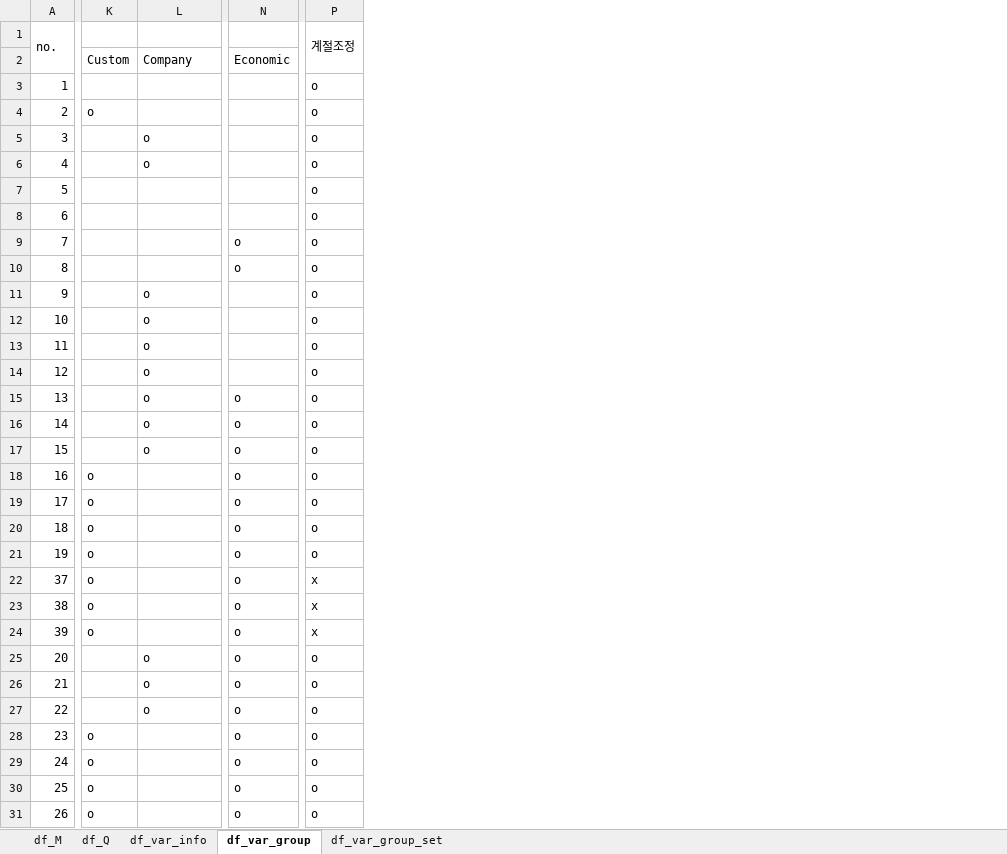
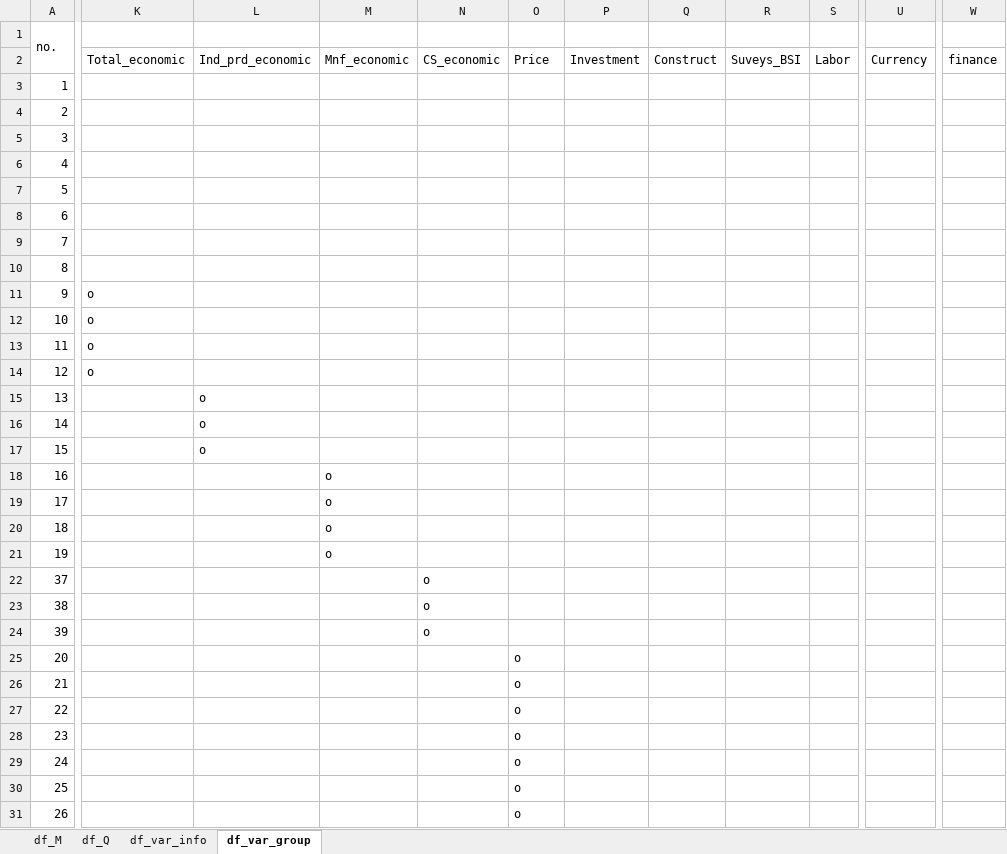
Before and after one commit to hugwolf77/SVU_SCT_FIN, an Excel workbook: Data/dataset_03_S.xlsx, sheet df_var_group, drawn as a sheet; only a part is shown, gaps mark what is left out; values as stored, in another font and other column widths than the file's, no cell formats; charts and pictures not drawn; removed rows and columns are numbered as before the commit, all else as after; rows hold the shown columns only; the diff covers the shown part only; the diff names each change by its address in the sheet, - before the commit and + after, or states it on an @@ line.

```diff
--- a/Data/dataset_03_S.xlsx (sheet df_var_group)
+++ b/Data/dataset_03_S.xlsx (sheet df_var_group)
-sheet tab: df_var_group_set
+column K, rows 11-14: all o
+column L, rows 15-17: all o
+column M, rows 18-21: all o
+column N, rows 22-24: all o
+column P, empty
+column Q, empty
+column S, empty
-column N, rows 9-31: o | o |  |  |  |  | o | o | o | o | o | o | o | o | o | o | o | o | o | o | o | o | o
+column U, empty
-column P (계절조정), rows 3-31: o | o | o | o | o | o | o | o | o | o | o | o | o | o | o | o | o | o | o | x | x | x | o | o | o | o | o | o | o
+column W, empty
-row 2:  | Custom | Company | Economic
+row 2:  | Total_economic | Ind_prd_economic | Mnf_economic | CS_economic | Price | Investment | Construct | Suveys_BSI | Labor | Currency | finance
-O4: o
+O4: (empty)
-R5:R6: o
+R5:R6: (empty)
-R11:R17: o
+R11:R17: (empty)
-O18:O24: o
+O18:O24: (empty)
-O25:O27: (empty)
+O25:O27: o
-R25:R27: o
+R25:R27: (empty)
```
Also changed, not shown: 3 removed columns and 51 edited cells elsewhere in this sheet, cell formats, charts or pictures, Model/BIVA/Base_data/dataset_03_S.xlsx, 2 other files.
